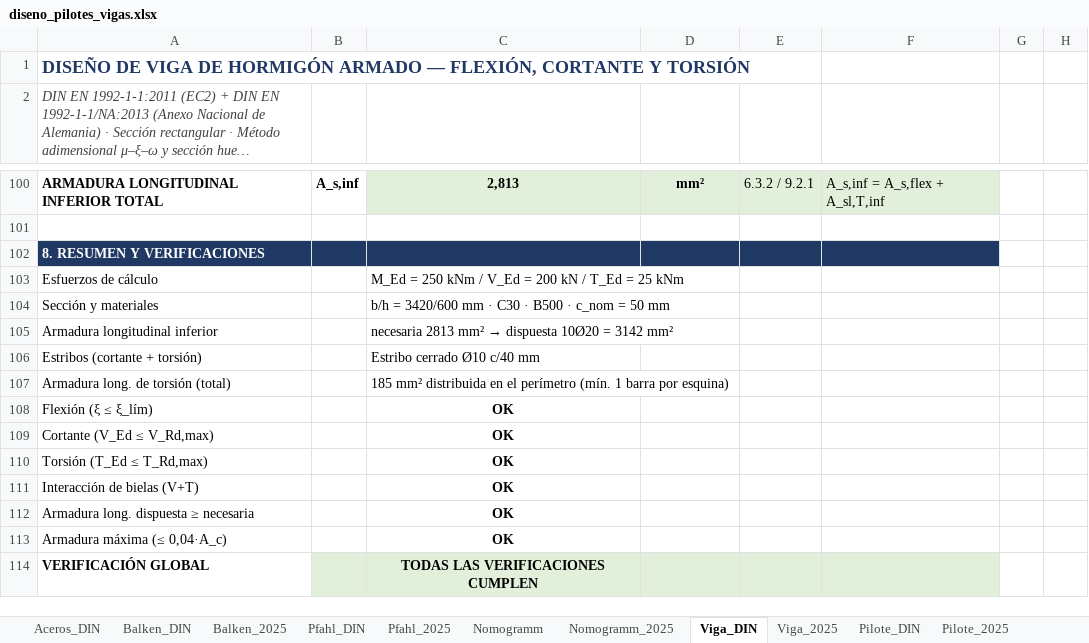
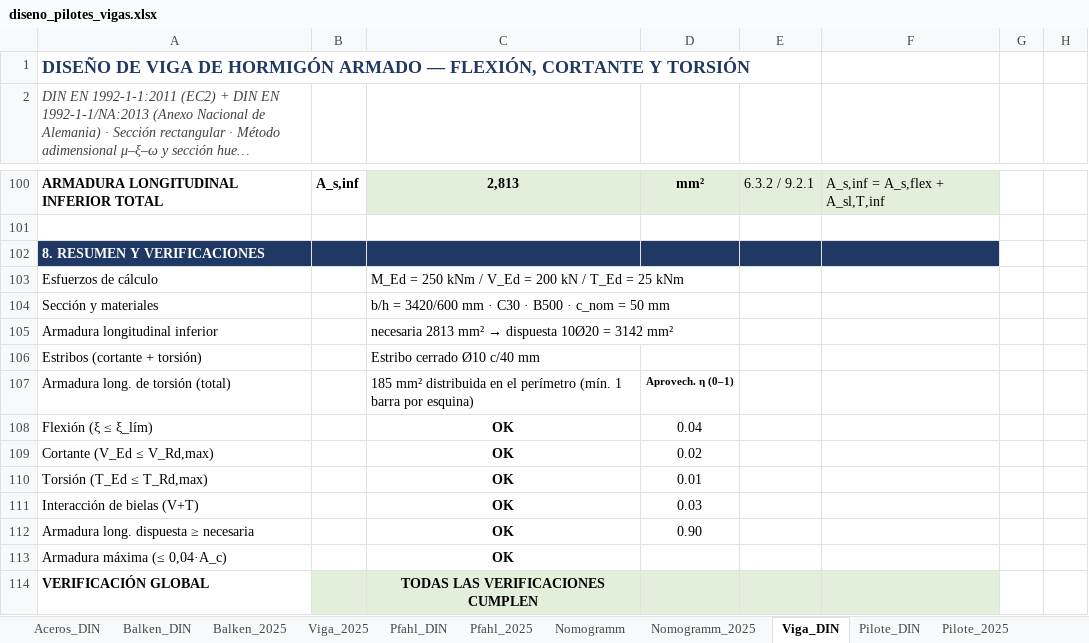
Before and after one commit to Cesar421/DIN_Normen_Excel_Coding, an Excel workbook: Hojas_excel/diseno_pilotes_vigas.xlsx, sheet Viga_DIN, drawn as a sheet; only a part is shown, gaps mark what is left out; long unchanged cells end in …; values as stored, in another font and other column widths than the file's, no borders; charts and pictures and conditional formats not drawn; the diff names each change by its address in the sheet, - before the commit and + after, or states it on an @@ line.

```diff
--- a/Hojas_excel/diseno_pilotes_vigas.xlsx (sheet Viga_DIN)
+++ b/Hojas_excel/diseno_pilotes_vigas.xlsx (sheet Viga_DIN)
@@ sheet tab order changed: Aceros_DIN | Balken_DIN | Balken_2025 | Viga_2025 | Pfahl_DIN | Pfahl_2025 | Nomogramm | Nomogramm_2025 | Viga_DIN | Pilote_DIN | Pilote_2025 @@
-D107: (empty)
+D107: Aprovech. η (0–1)
-D108: (empty)
+D108: 0.04
-D109: (empty)
+D109: 0.02
-D110: (empty)
+D110: 0.01
-D111: (empty)
+D111: 0.03
-D112: (empty)
+D112: 0.90
```
Also changed, not shown: sheet Balken_2025, sheet Balken_DIN, sheet Viga_2025, sheet Pilote_DIN, sheet Pilote_2025, sheet Pfahl_DIN, 1 more sheet, charts or pictures.
